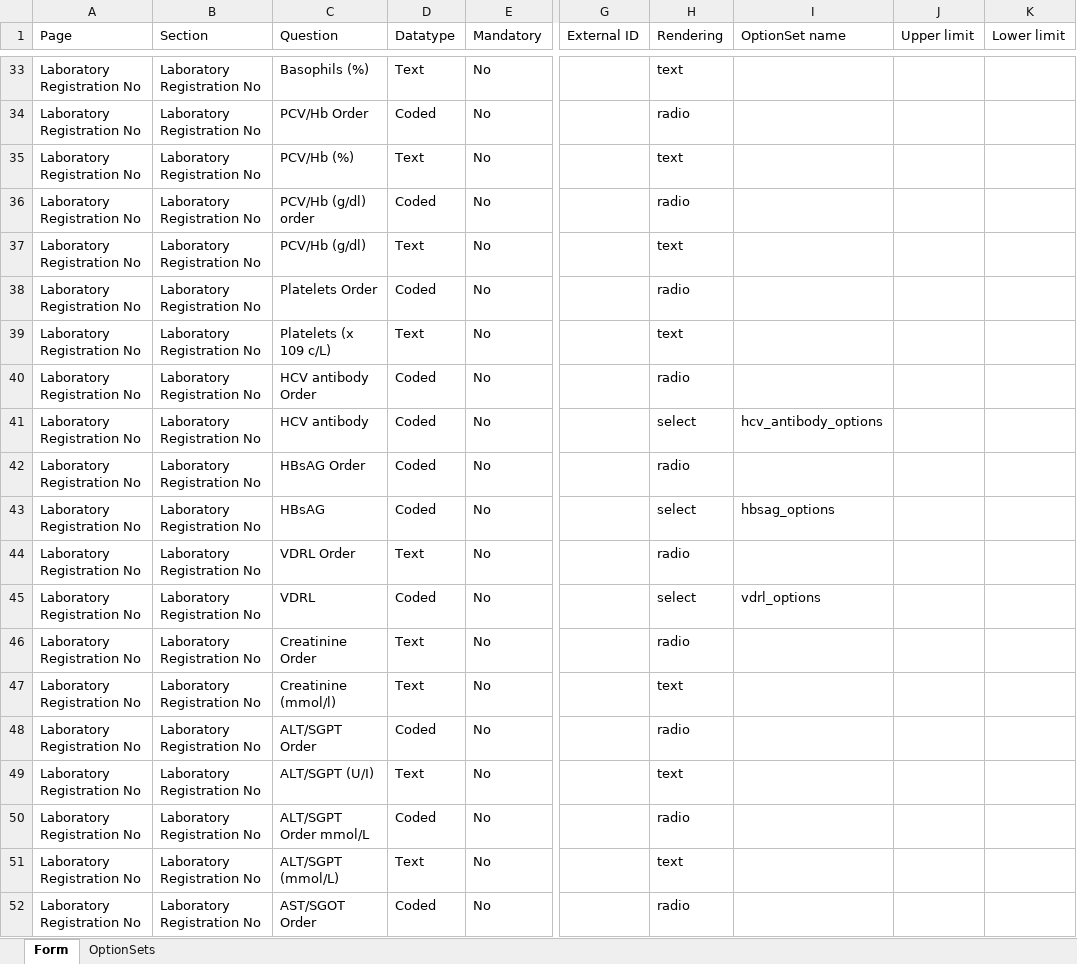
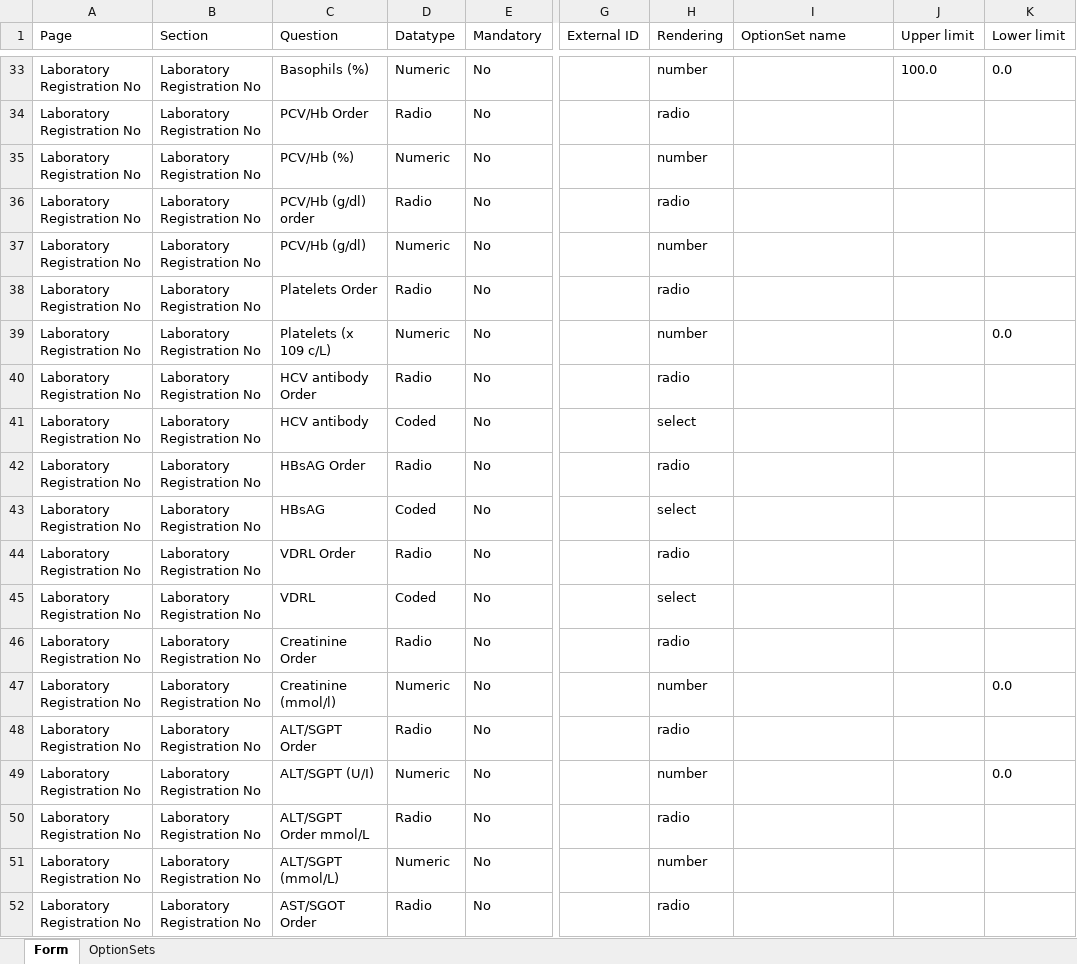
Before and after one commit to nmrs-nigeria/O3, an Excel workbook: converted/Laboratory Order and Result form_converted.xlsx, sheet Form, drawn as a sheet; only a part is shown, gaps mark what is left out; values as stored, in another font and other column widths than the file's, no borders; the diff covers the shown part only; the diff names each change by its address in the sheet, - before the commit and + after, or states it on an @@ line.

```diff
--- a/converted/Laboratory Order and Result form_converted.xlsx (sheet Form)
+++ b/converted/Laboratory Order and Result form_converted.xlsx (sheet Form)
-D33 (Datatype): Text
+D33 (Datatype): Numeric
-H33 (Rendering): text
+H33 (Rendering): number
-J33 (Upper limit): (empty)
+J33 (Upper limit): 100.0
-K33 (Lower limit): (empty)
+K33 (Lower limit): 0.0
-D34 (Datatype): Coded
+D34 (Datatype): Radio
-D35 (Datatype): Text
+D35 (Datatype): Numeric
-H35 (Rendering): text
+H35 (Rendering): number
-D36 (Datatype): Coded
+D36 (Datatype): Radio
-D37 (Datatype): Text
+D37 (Datatype): Numeric
-H37 (Rendering): text
+H37 (Rendering): number
-D38 (Datatype): Coded
+D38 (Datatype): Radio
-D39 (Datatype): Text
+D39 (Datatype): Numeric
-H39 (Rendering): text
+H39 (Rendering): number
-K39 (Lower limit): (empty)
+K39 (Lower limit): 0.0
-D40 (Datatype): Coded
+D40 (Datatype): Radio
-I41 (OptionSet name): hcv_antibody_options
+I41 (OptionSet name): (empty)
-D42 (Datatype): Coded
+D42 (Datatype): Radio
-I43 (OptionSet name): hbsag_options
+I43 (OptionSet name): (empty)
-D44 (Datatype): Text
+D44 (Datatype): Radio
-I45 (OptionSet name): vdrl_options
+I45 (OptionSet name): (empty)
-D46 (Datatype): Text
+D46 (Datatype): Radio
-D47 (Datatype): Text
+D47 (Datatype): Numeric
-H47 (Rendering): text
+H47 (Rendering): number
-K47 (Lower limit): (empty)
+K47 (Lower limit): 0.0
-D48 (Datatype): Coded
+D48 (Datatype): Radio
-D49 (Datatype): Text
+D49 (Datatype): Numeric
-H49 (Rendering): text
+H49 (Rendering): number
-K49 (Lower limit): (empty)
+K49 (Lower limit): 0.0
-D50 (Datatype): Coded
+D50 (Datatype): Radio
-D51 (Datatype): Text
+D51 (Datatype): Numeric
-H51 (Rendering): text
+H51 (Rendering): number
-D52 (Datatype): Coded
+D52 (Datatype): Radio
```
Also changed, not shown: 1 added row and 475 edited cells elsewhere in this sheet, sheet OptionSets, 9 other files.
